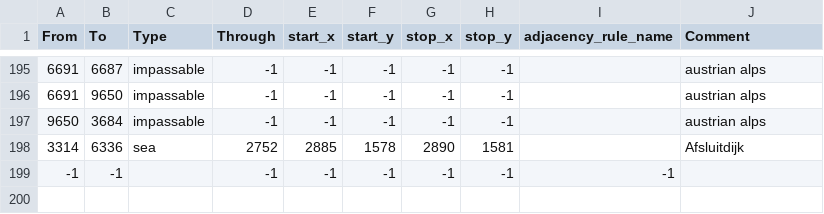
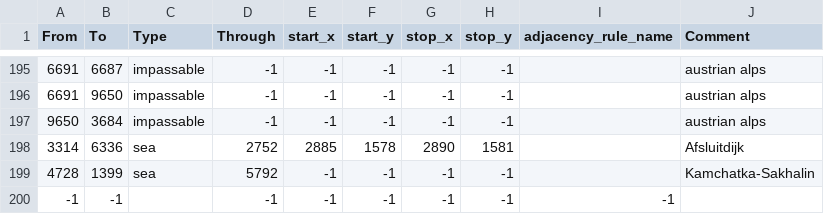
Before and after one commit to SKYcat-lang/Archive_MOD, a CSV file: map/adjacencies.csv, drawn as a sheet; only a part is shown, gaps mark what is left out; the diff names each change by its address in the sheet, - before the commit and + after, or states it on an @@ line.

```diff
--- a/map/adjacencies.csv
+++ b/map/adjacencies.csv
+row 199: 4728 | 1399 | sea | 5792 | -1 | -1 | -1 | -1 |  | Kamchatka-Sakhalin
```
Also changed, not shown: 11 other files.
